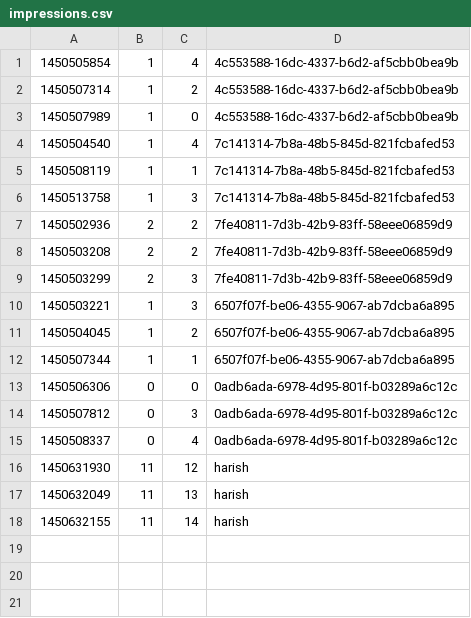
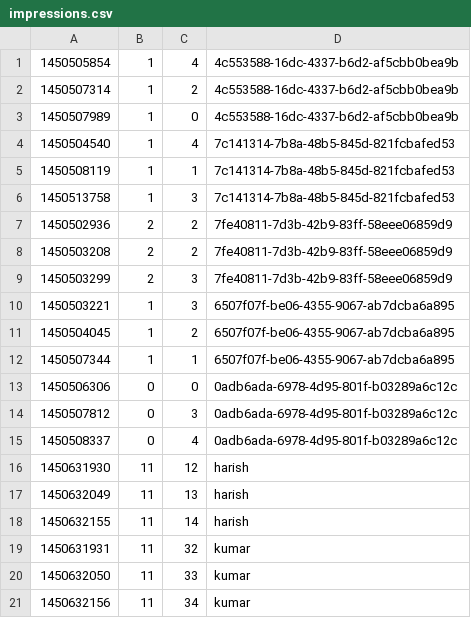
Before and after one commit to harishkgithub/data-engg-challenge, a CSV file: src/resources/impressions.csv, drawn as a sheet; the diff names each change by its address in the sheet, - before the commit and + after, or states it on an @@ line.

```diff
--- a/src/resources/impressions.csv
+++ b/src/resources/impressions.csv
+row 19: 1450631931 | 11 | 32 | kumar
+row 20: 1450632050 | 11 | 33 | kumar
+row 21: 1450632156 | 11 | 34 | kumar
```
Also changed, not shown: src/resources/events.csv, 1 other file.
